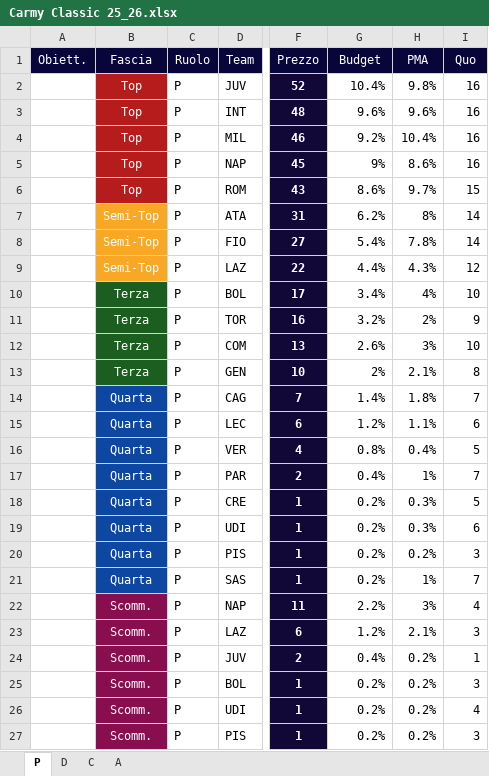
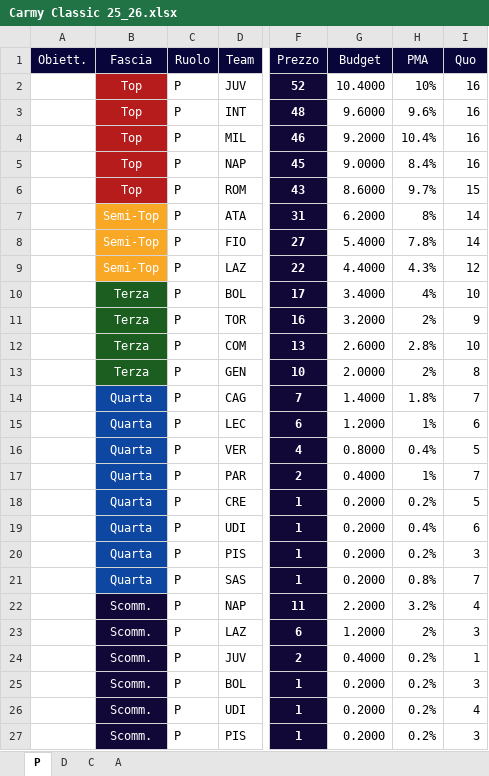
Before and after one commit to ciminoalex/Fanta.Asta.Optimization.Api, an Excel workbook: files/Carmy Classic 25_26.xlsx, sheet P, drawn as a sheet; only a part is shown, gaps mark what is left out; values as stored, in another font and other column widths than the file's, no borders; the diff covers the shown part only; the diff names each change by its address in the sheet, - before the commit and + after, or states it on an @@ line.

```diff
--- a/files/Carmy Classic 25_26.xlsx (sheet P)
+++ b/files/Carmy Classic 25_26.xlsx (sheet P)
-G2 (Budget): 10.4%
+G2 (Budget): 10.4000
-H2 (PMA): 9.8%
+H2 (PMA): 10%
-G3 (Budget): 9.6%
+G3 (Budget): 9.6000
-G4 (Budget): 9.2%
+G4 (Budget): 9.2000
-G5 (Budget): 9%
+G5 (Budget): 9.0000
-H5 (PMA): 8.6%
+H5 (PMA): 8.4%
-G6 (Budget): 8.6%
+G6 (Budget): 8.6000
-G7 (Budget): 6.2%
+G7 (Budget): 6.2000
-G8 (Budget): 5.4%
+G8 (Budget): 5.4000
-G9 (Budget): 4.4%
+G9 (Budget): 4.4000
-G10 (Budget): 3.4%
+G10 (Budget): 3.4000
-G11 (Budget): 3.2%
+G11 (Budget): 3.2000
-G12 (Budget): 2.6%
+G12 (Budget): 2.6000
-H12 (PMA): 3%
+H12 (PMA): 2.8%
-G13 (Budget): 2%
+G13 (Budget): 2.0000
-H13 (PMA): 2.1%
+H13 (PMA): 2%
-G14 (Budget): 1.4%
+G14 (Budget): 1.4000
-G15 (Budget): 1.2%
+G15 (Budget): 1.2000
-H15 (PMA): 1.1%
+H15 (PMA): 1%
-G16 (Budget): 0.8%
+G16 (Budget): 0.8000
-G17 (Budget): 0.4%
+G17 (Budget): 0.4000
-G18:G21 (Budget): 0.2%
+G18:G21 (Budget): 0.2000
-H18 (PMA): 0.3%
+H18 (PMA): 0.2%
-H19 (PMA): 0.3%
+H19 (PMA): 0.4%
-H21 (PMA): 1%
+H21 (PMA): 0.8%
-B22:B27 fill: #880E4F
+B22:B27 fill: #120838
-G22 (Budget): 2.2%
+G22 (Budget): 2.2000
-H22 (PMA): 3%
+H22 (PMA): 3.2%
-G23 (Budget): 1.2%
+G23 (Budget): 1.2000
-H23 (PMA): 2.1%
+H23 (PMA): 2%
-G24 (Budget): 0.4%
+G24 (Budget): 0.4000
-G25:G27 (Budget): 0.2%
+G25:G27 (Budget): 0.2000
```
Also changed, not shown: 10 added rows, 8 removed rows and 34 edited cells elsewhere in this sheet, sheet D, sheet C, sheet A, 9 other files.
